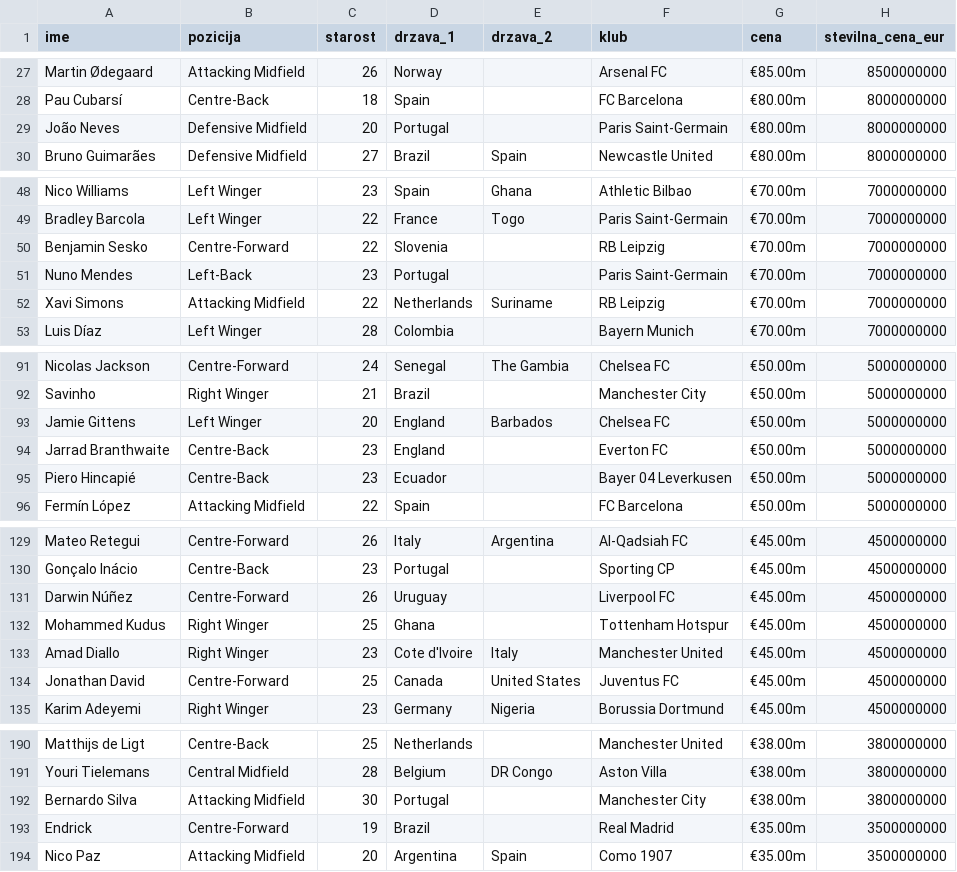
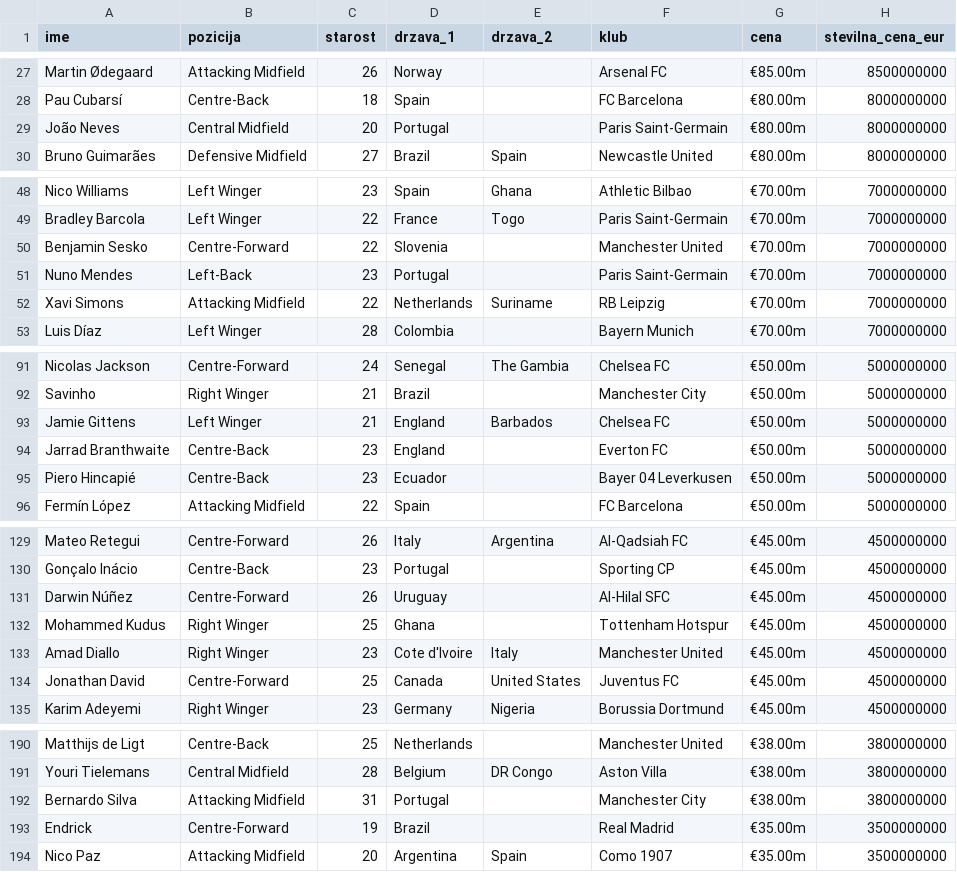
Before and after one commit to RiccardoLucerna/UVP-projektna, a CSV file: podatki/nogometasi.csv, drawn as a sheet; only a part is shown, gaps mark what is left out; the diff covers the shown part only.

```diff
--- a/podatki/nogometasi.csv
+++ b/podatki/nogometasi.csv
@@ -28,3 +28,3 @@ Martin Ødegaard,Attacking Midfield,26,Norway,,Arsenal FC,€85.00m,8500000000
 Pau Cubarsí,Centre-Back,18,Spain,,FC Barcelona,€80.00m,8000000000
-João Neves,Defensive Midfield,20,Portugal,,Paris Saint-Germain,€80.00m,8000000000
+João Neves,Central Midfield,20,Portugal,,Paris Saint-Germain,€80.00m,8000000000
 Bruno Guimarães,Defensive Midfield,27,Brazil,Spain,Newcastle United,€80.00m,8000000000
@@ -49,3 +49,3 @@ Nico Williams,Left Winger,23,Spain,Ghana,Athletic Bilbao,€70.00m,7000000000
 Bradley Barcola,Left Winger,22,France,Togo,Paris Saint-Germain,€70.00m,7000000000
-Benjamin Sesko,Centre-Forward,22,Slovenia,,RB Leipzig,€70.00m,7000000000
+Benjamin Sesko,Centre-Forward,22,Slovenia,,Manchester United,€70.00m,7000000000
 Nuno Mendes,Left-Back,23,Portugal,,Paris Saint-Germain,€70.00m,7000000000
@@ -92,3 +92,3 @@ Nicolas Jackson,Centre-Forward,24,Senegal,The Gambia,Chelsea FC,€50.00m,500000
 Savinho,Right Winger,21,Brazil,,Manchester City,€50.00m,5000000000
-Jamie Gittens,Left Winger,20,England,Barbados,Chelsea FC,€50.00m,5000000000
+Jamie Gittens,Left Winger,21,England,Barbados,Chelsea FC,€50.00m,5000000000
 Jarrad Branthwaite,Centre-Back,23,England,,Everton FC,€50.00m,5000000000
@@ -130,3 +130,3 @@ Mateo Retegui,Centre-Forward,26,Italy,Argentina,Al-Qadsiah FC,€45.00m,45000000
 Gonçalo Inácio,Centre-Back,23,Portugal,,Sporting CP,€45.00m,4500000000
-Darwin Núñez,Centre-Forward,26,Uruguay,,Liverpool FC,€45.00m,4500000000
+Darwin Núñez,Centre-Forward,26,Uruguay,,Al-Hilal SFC,€45.00m,4500000000
 Mohammed Kudus,Right Winger,25,Ghana,,Tottenham Hotspur,€45.00m,4500000000
@@ -191,3 +191,3 @@ Matthijs de Ligt,Centre-Back,25,Netherlands,,Manchester United,€38.00m,3800000
 Youri Tielemans,Central Midfield,28,Belgium,DR Congo,Aston Villa,€38.00m,3800000000
-Bernardo Silva,Attacking Midfield,30,Portugal,,Manchester City,€38.00m,3800000000
+Bernardo Silva,Attacking Midfield,31,Portugal,,Manchester City,€38.00m,3800000000
 Endrick,Centre-Forward,19,Brazil,,Real Madrid,€35.00m,3500000000
```
Also changed, not shown: 7 edited cells elsewhere in this file, 22 other files.
